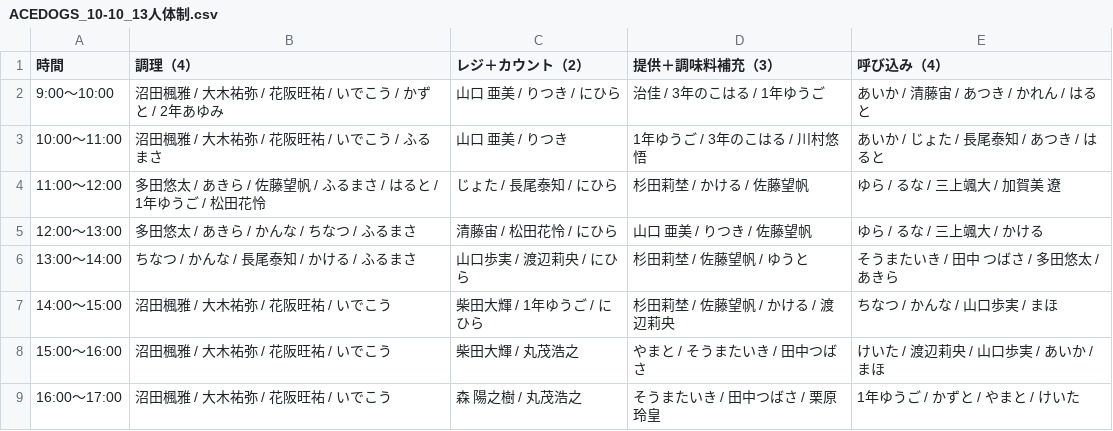
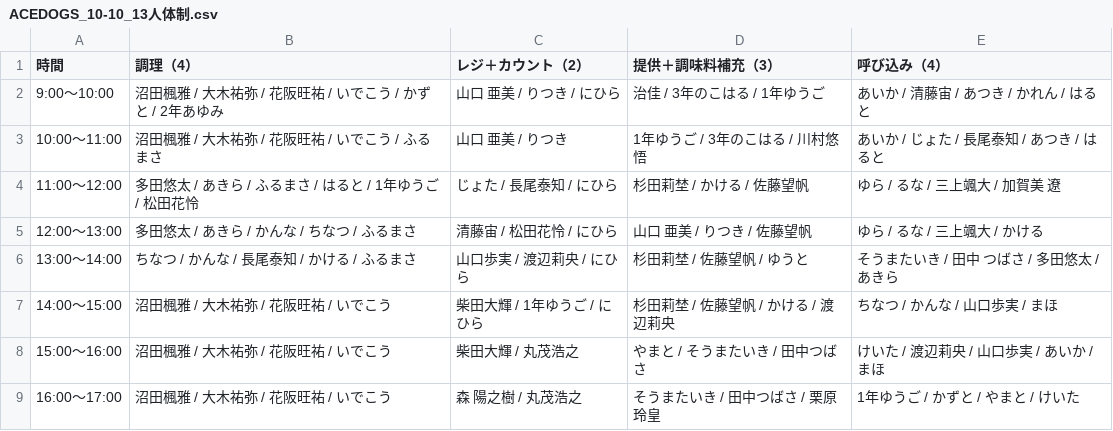
Before and after one commit to atsuki0426/festival, a CSV file: data/ACEDOGS_10-10_13人体制.csv, drawn as a sheet.

Commit message:
update ACEDOGS_10-10_13人体制.csv from ACEDOGS admin

```diff
--- a/data/ACEDOGS_10-10_13人体制.csv
+++ b/data/ACEDOGS_10-10_13人体制.csv
@@ -3,3 +3,3 @@
 10:00〜11:00,沼田楓雅 / 大木祐弥 / 花阪旺祐 / いでこう / ふるまさ,山口 亜美 / りつき,1年ゆうご / 3年のこはる / 川村悠悟,あいか / じょた / 長尾泰知 / あつき / はると
-11:00〜12:00,多田悠太 / あきら / 佐藤望帆 / ふるまさ / はると / 1年ゆうご / 松田花怜,じょた / 長尾泰知 / にひら,杉田莉埜 / かける / 佐藤望帆,ゆら / るな / 三上颯大 / 加賀美 遼
+11:00〜12:00,多田悠太 / あきら / ふるまさ / はると / 1年ゆうご / 松田花怜,じょた / 長尾泰知 / にひら,杉田莉埜 / かける / 佐藤望帆,ゆら / るな / 三上颯大 / 加賀美 遼
 12:00〜13:00,多田悠太 / あきら / かんな / ちなつ / ふるまさ,清藤宙 / 松田花怜 / にひら,山口 亜美 / りつき / 佐藤望帆,ゆら / るな / 三上颯大 / かける
```
